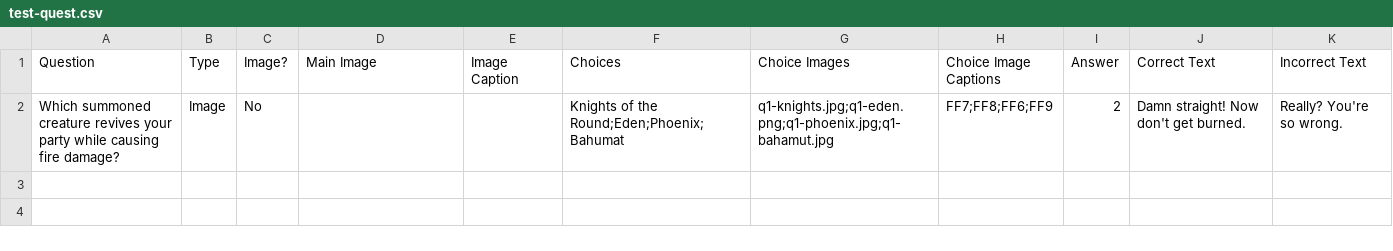
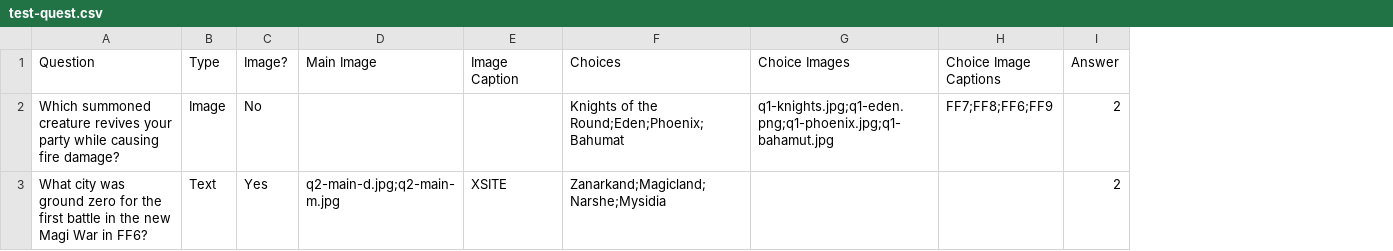
Before and after one commit to bayreporta/edsource-quiz, a CSV file: test-quest.csv, drawn as a sheet; removed rows and columns are numbered as before the commit, all else as after; the diff names each change by its address in the sheet, - before the commit and + after, or states it on an @@ line.

Commit message:
first draft trivia format

```diff
--- a/test-quest.csv
+++ b/test-quest.csv
-column J (Correct Text), row 2: Damn straight! Now don't get burned.
-column K (Incorrect Text), row 2: Really? You're so wrong.
+row 3: What city was ground zero for the first battle in the new Magi War in FF6? | Text | Yes | q2-main-d.jpg;q2-main-m.jpg | XSITE | Zanarkand;Magicland;Narshe;Mysidia |  |  | 2
```
Also changed, not shown: 7 other files.
